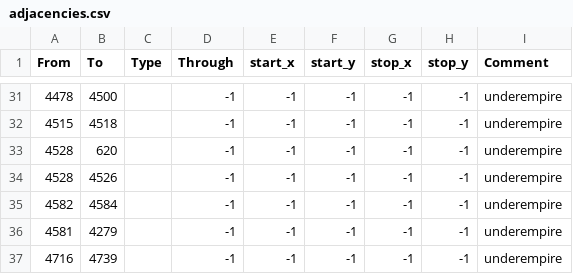
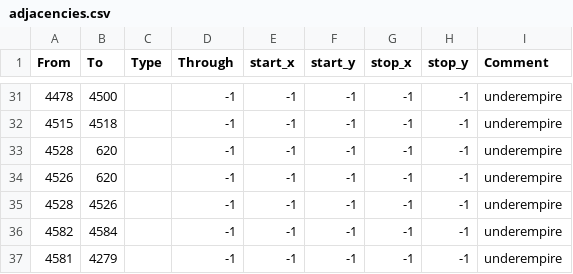
Before and after one commit to jeffreydgomez/warhammer_fantasy_universalis, a CSV file: map/adjacencies.csv, drawn as a sheet; only a part is shown, gaps mark what is left out; the shorter side is filled out with more unchanged rows; the diff names each change by its address in the sheet, - before the commit and + after, or states it on an @@ line.

```diff
--- a/map/adjacencies.csv
+++ b/map/adjacencies.csv
+row 34: 4526 | 620 |  | -1 | -1 | -1 | -1 | -1 | underempire
```
Also changed, not shown: 25 other files.
